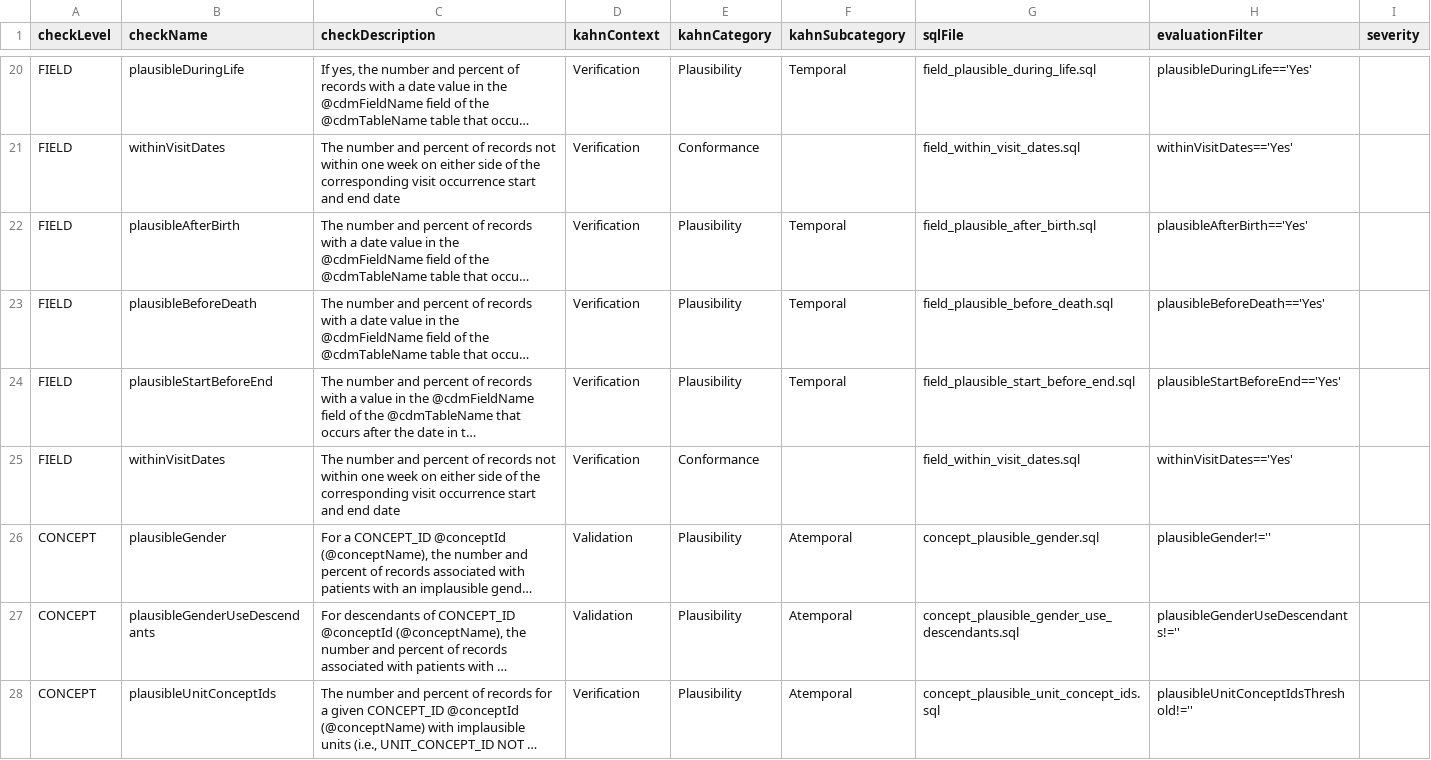
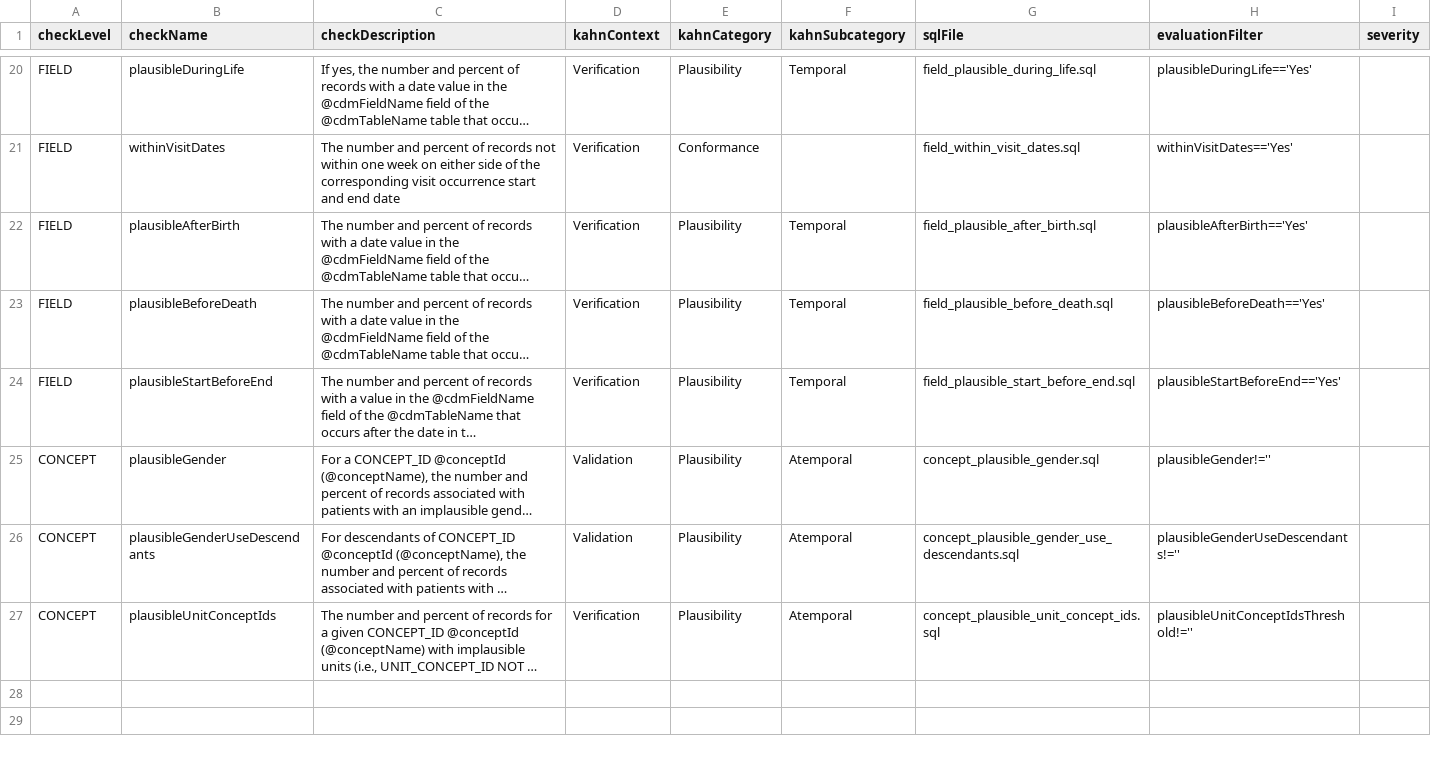
Before and after one commit to OHDSI/DataQualityDashboard, a CSV file: inst/csv/OMOP_CDMv5.3_Check_Descriptions.csv, drawn as a sheet; only a part is shown, gaps mark what is left out; long unchanged cells end in …; the diff names each change by its address in the sheet, - before the commit and + after, or states it on an @@ line.

Commit message:
fix description file

```diff
--- a/inst/csv/OMOP_CDMv5.3_Check_Descriptions.csv
+++ b/inst/csv/OMOP_CDMv5.3_Check_Descriptions.csv
-row 25: FIELD | withinVisitDates | The number and percent of records not within one week on either side of the corresponding visit occurrence start and end date | Verification | Conformance |  | field_within_visit_dates.sql | withinVisitDates=='Yes'
```
